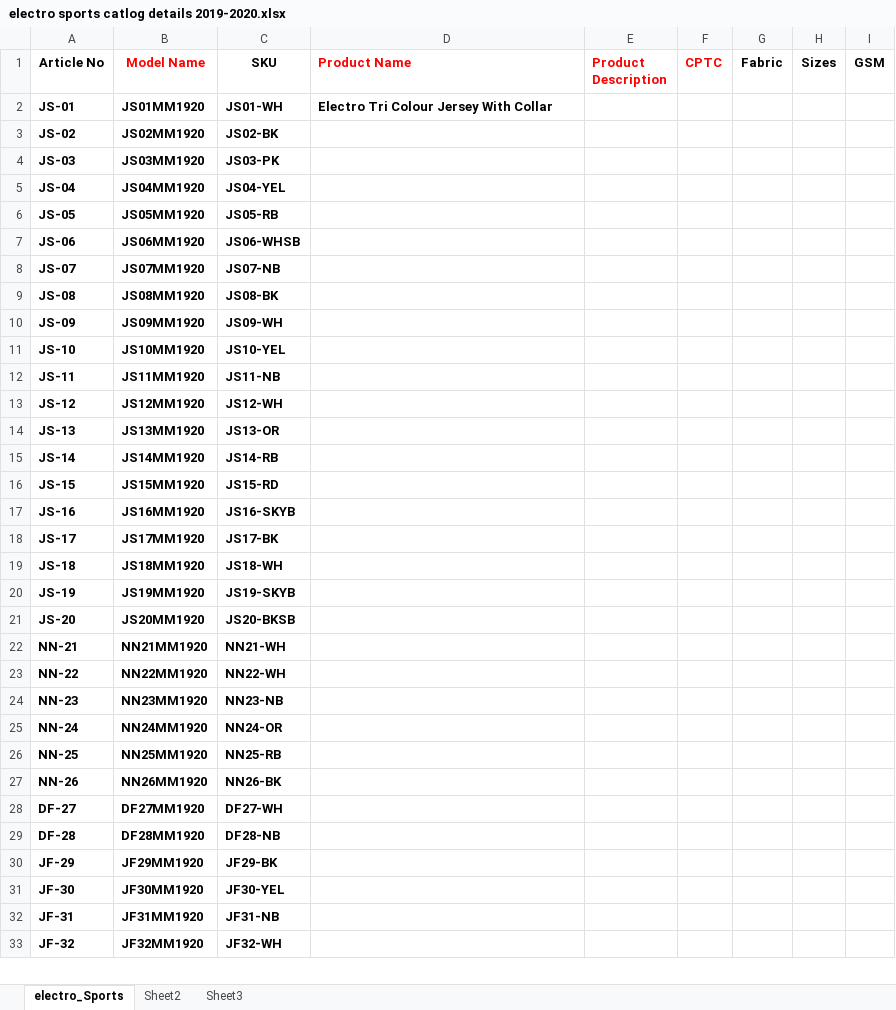
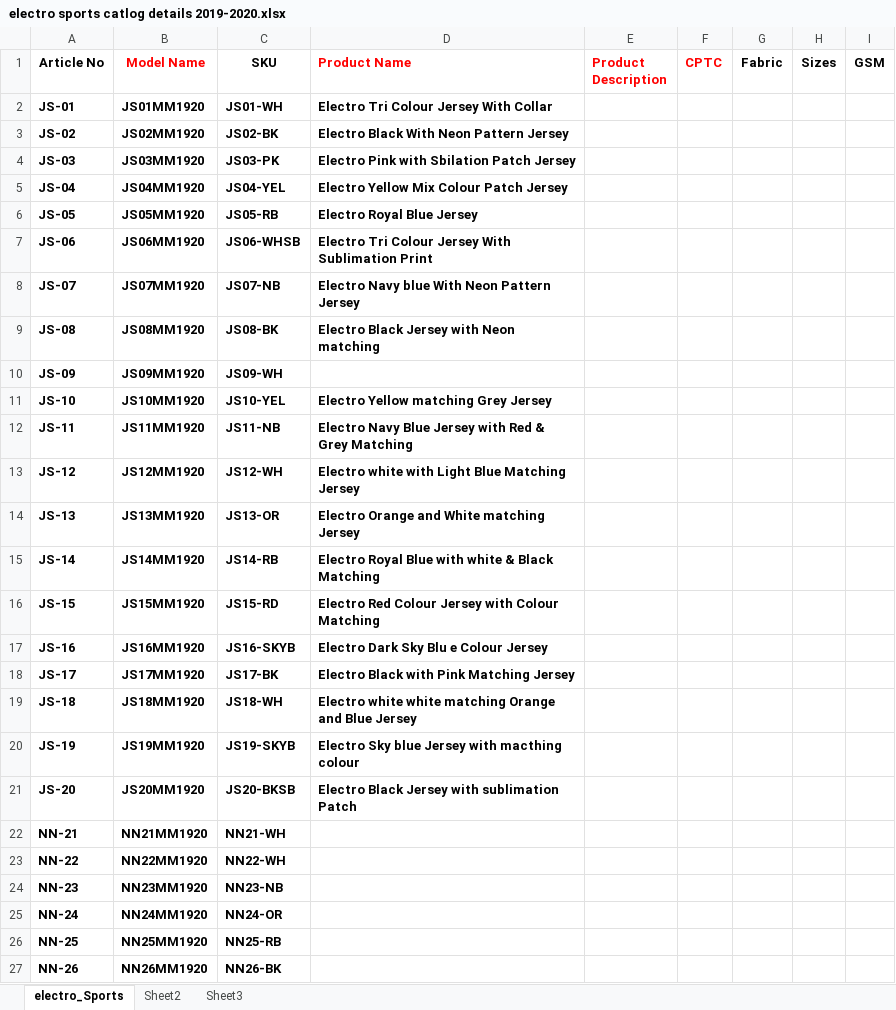
Before and after one commit to shahzeen/multipearls, an Excel workbook: electro sports catlog details 2019-2020.xlsx, sheet electro_Sports, drawn as a sheet; only a part is shown; the shorter side is filled out with more unchanged rows; values as stored, in another font and other column widths than the file's, no borders; the diff names each change by its address in the sheet, - before the commit and + after, or states it on an @@ line.

Commit message:
Elecle
JS(Product Name ) 1 to 20 Finish Kindly Check

```diff
--- a/electro sports catlog details 2019-2020.xlsx (sheet electro_Sports)
+++ b/electro sports catlog details 2019-2020.xlsx (sheet electro_Sports)
-D3 (Product Name): (empty)
+D3 (Product Name): Electro Black With Neon Pattern Jersey
-D4 (Product Name): (empty)
+D4 (Product Name): Electro Pink with Sbilation Patch Jersey
-D5 (Product Name): (empty)
+D5 (Product Name): Electro Yellow Mix Colour Patch Jersey
-D6 (Product Name): (empty)
+D6 (Product Name): Electro Royal Blue Jersey
-D7 (Product Name): (empty)
+D7 (Product Name): Electro Tri Colour Jersey With Sublimation Print
-D8 (Product Name): (empty)
+D8 (Product Name): Electro Navy blue With Neon Pattern Jersey
-D9 (Product Name): (empty)
+D9 (Product Name): Electro Black Jersey with Neon matching
-D11 (Product Name): (empty)
+D11 (Product Name): Electro Yellow matching Grey Jersey
-D12 (Product Name): (empty)
+D12 (Product Name): Electro Navy Blue Jersey with Red & Grey Matching
-D13 (Product Name): (empty)
+D13 (Product Name): Electro white with Light Blue Matching Jersey
-D14 (Product Name): (empty)
+D14 (Product Name): Electro Orange and White matching Jersey
-D15 (Product Name): (empty)
+D15 (Product Name): Electro Royal Blue with white & Black Matching
-D16 (Product Name): (empty)
+D16 (Product Name): Electro Red Colour Jersey with Colour Matching
-D17 (Product Name): (empty)
+D17 (Product Name): Electro Dark Sky Blu e Colour Jersey
-D18 (Product Name): (empty)
+D18 (Product Name): Electro Black with Pink Matching Jersey
-D19 (Product Name): (empty)
+D19 (Product Name): Electro white white matching Orange and Blue Jersey
-D20 (Product Name): (empty)
+D20 (Product Name): Electro Sky blue Jersey with macthing colour
-D21 (Product Name): (empty)
+D21 (Product Name): Electro Black Jersey with sublimation Patch
```
